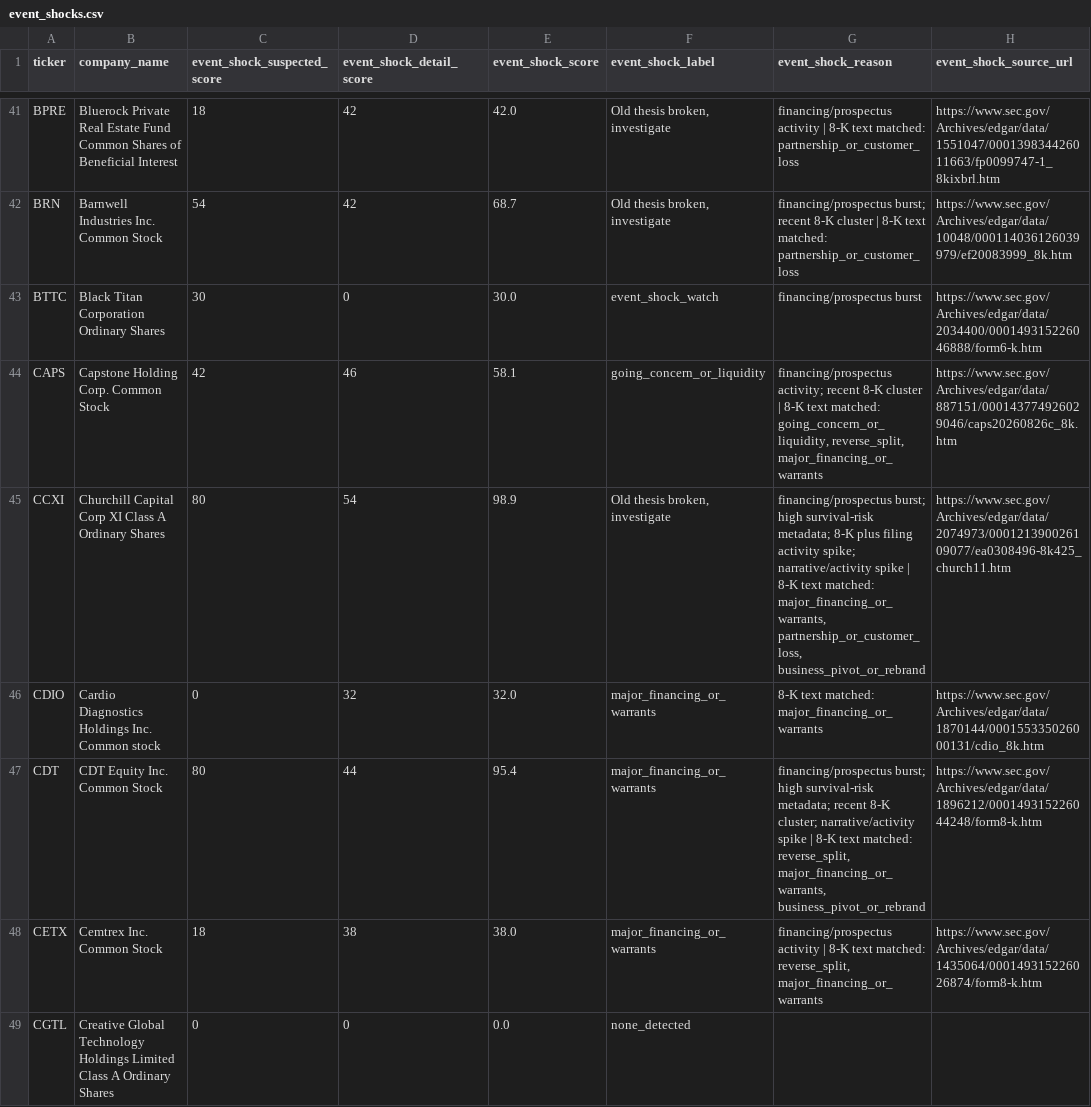
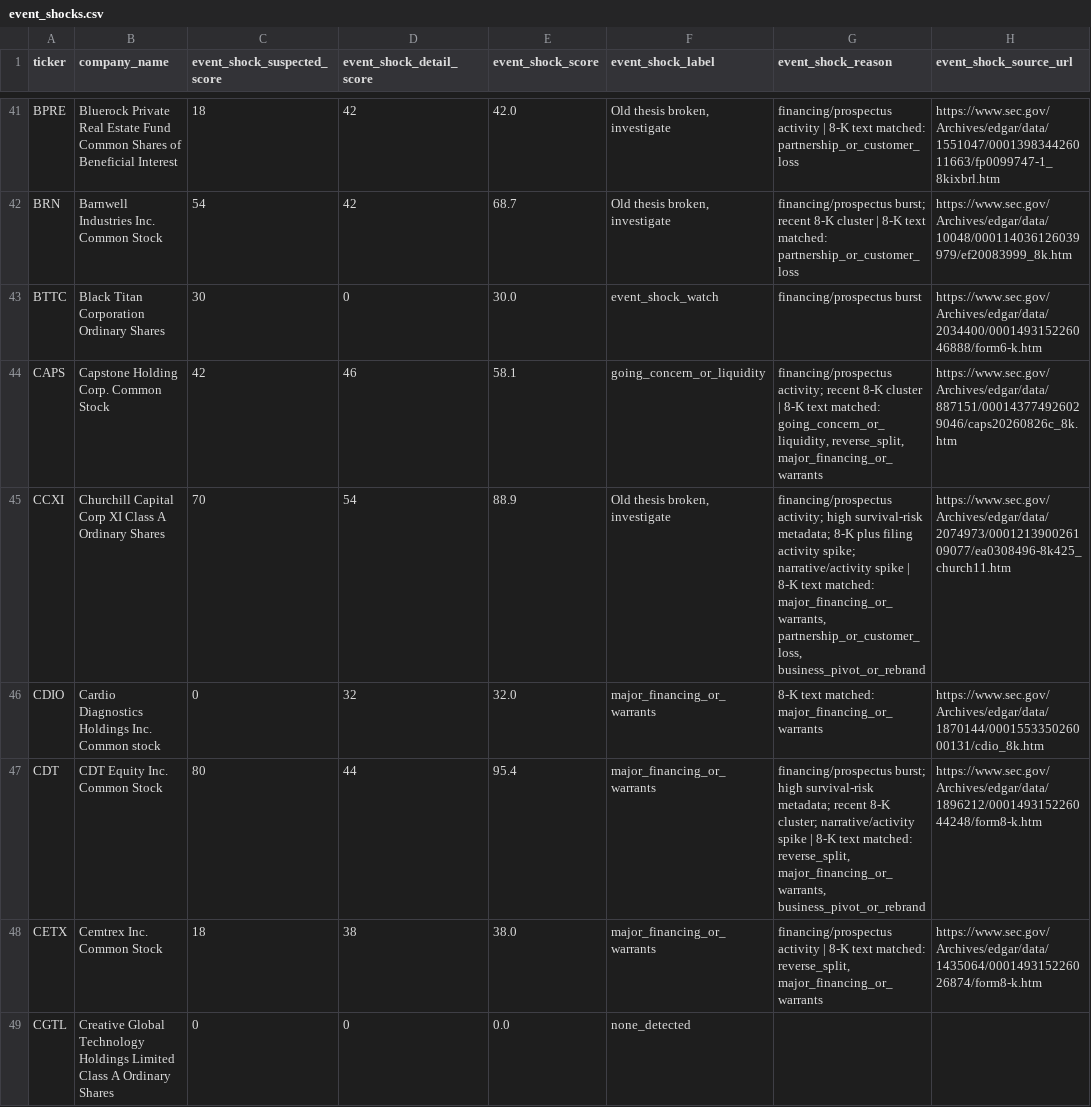
Before and after one commit to Kastnermj/mysterymachine, a CSV file: data/processed/event_shocks.csv, drawn as a sheet; only a part is shown, gaps mark what is left out; the diff covers the shown part only; the diff names each change by its address in the sheet, - before the commit and + after, or states it on an @@ line.

```diff
--- a/data/processed/event_shocks.csv
+++ b/data/processed/event_shocks.csv
-C45 (event_shock_suspected_score): 80
+C45 (event_shock_suspected_score): 70
-E45 (event_shock_score): 98.9
+E45 (event_shock_score): 88.9
-G45 (event_shock_reason): financing/prospectus burst; high survival-risk…
+G45 (event_shock_reason): financing/prospectus activity; high survival-risk…
```
Also changed, not shown: 2 added rows, 2 removed rows and 16 edited cells elsewhere in this file, data/processed/fundamentals_stub.csv, data/processed/price_history_features.csv, 10 other files.
